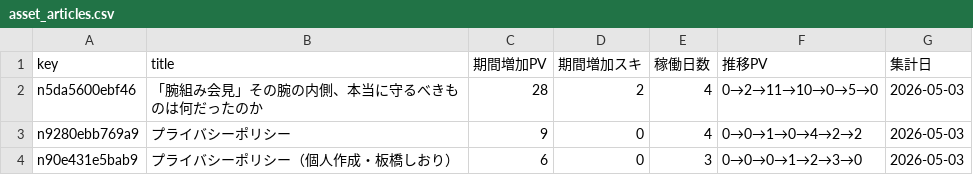
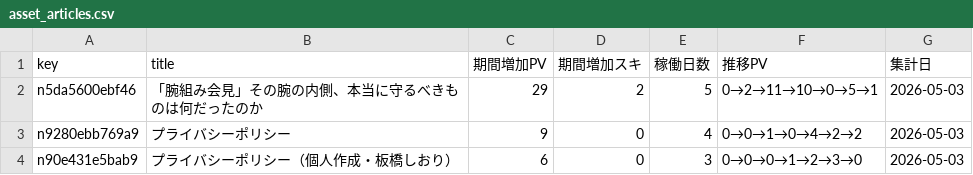
Before and after one commit to ganden0807-collab/note-stats-tracker, a CSV file: data/asset_articles.csv, drawn as a sheet.

```diff
--- a/data/asset_articles.csv
+++ b/data/asset_articles.csv
@@ -1,3 +1,3 @@
 key,title,期間増加PV,期間増加スキ,稼働日数,推移PV,集計日
-n5da5600ebf46,「腕組み会見」その腕の内側、本当に守るべきものは何だったのか,28,2,4,0→2→11→10→0→5→0,2026-05-03
+n5da5600ebf46,「腕組み会見」その腕の内側、本当に守るべきものは何だったのか,29,2,5,0→2→11→10→0→5→1,2026-05-03
 n9280ebb769a9,プライバシーポリシー,9,0,4,0→0→1→0→4→2→2,2026-05-03
```
Also changed, not shown: data/articles.csv, data/daily_summary.csv, 2 other files.
